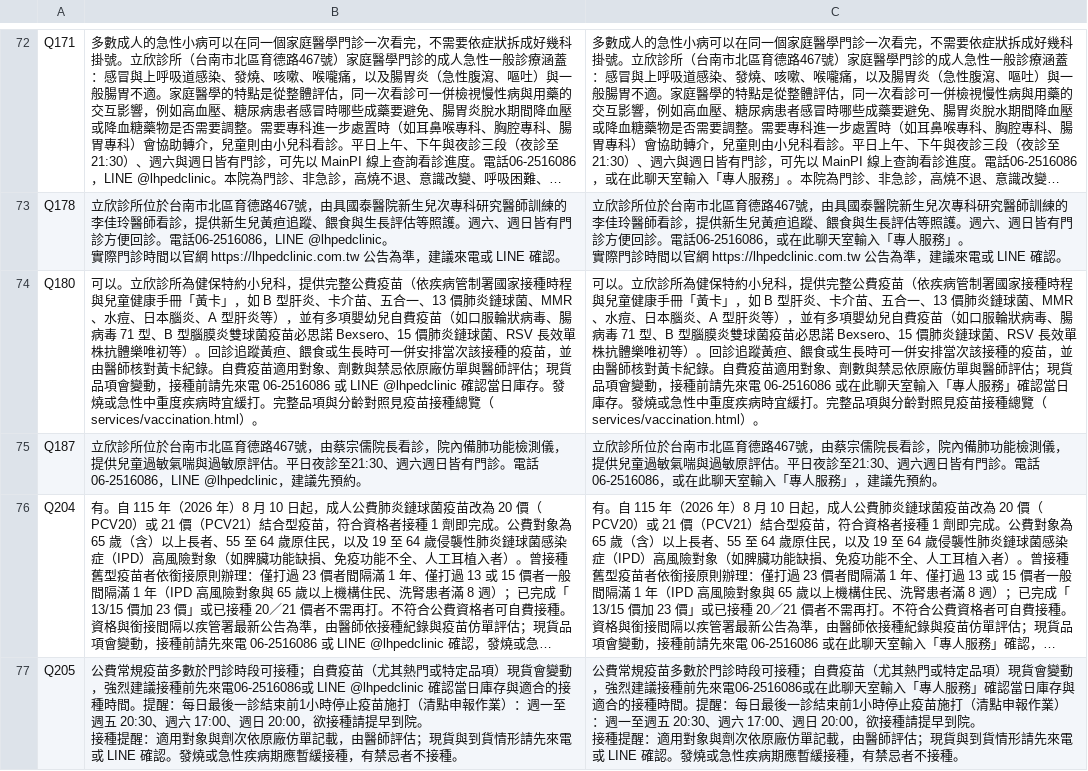
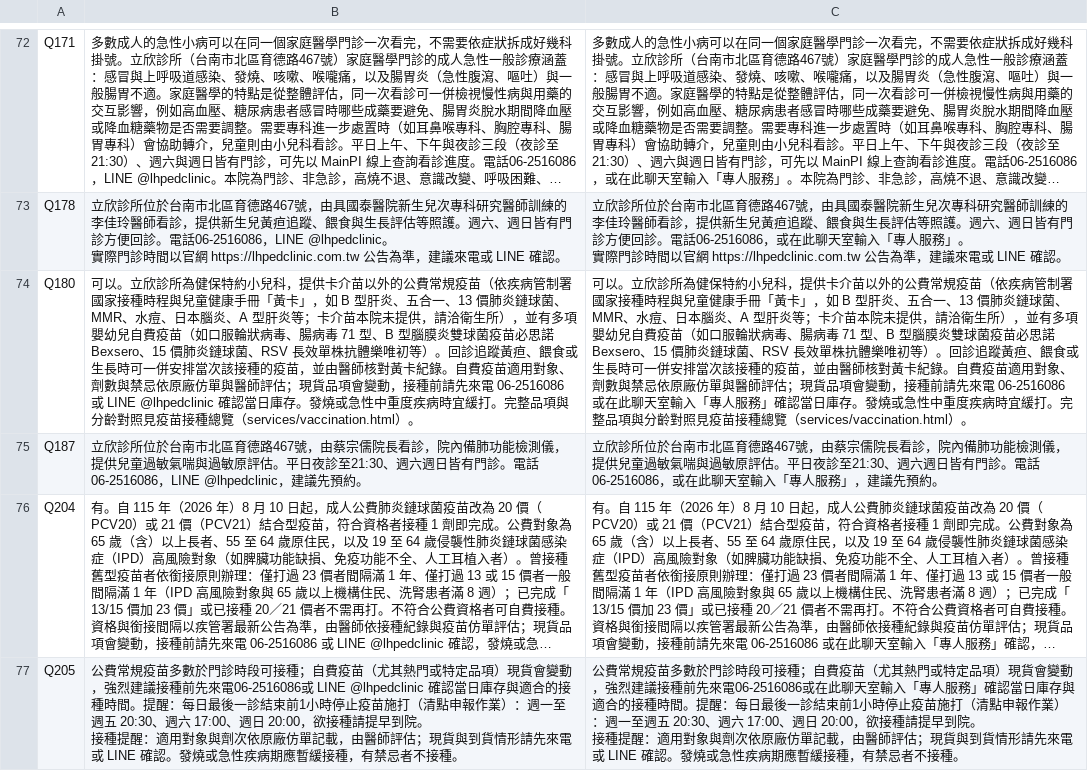
Before and after one commit to lubitsai/lihsin-clinic, a CSV file: internal/line-helpdesk/LINE用語改寫對照.csv, drawn as a sheet; only a part is shown, gaps mark what is left out; long unchanged cells end in …; the diff names each change by its address in the sheet, - before the commit and + after, or states it on an @@ line.

```diff
--- a/internal/line-helpdesk/LINE用語改寫對照.csv
+++ b/internal/line-helpdesk/LINE用語改寫對照.csv
-B74: …科，提供完整公費疫苗（依疾病管制署國家接種時程與兒童健康手冊「黃卡」，如 B 型肝炎、卡介苗、五合一、13 價肺炎鏈球菌、MMR、水痘、日本腦炎、A 型肝炎等），並有…
+B74: …科，提供卡介苗以外的公費常規疫苗（依疾病管制署國家接種時程與兒童健康手冊「黃卡」，如 B 型肝炎、五合一、13 價肺炎鏈球菌、MMR、水痘、日本腦炎、A 型肝炎等；卡介苗本院未提供，請洽衛生所），並有…
-C74: …科，提供完整公費疫苗（依疾病管制署國家接種時程與兒童健康手冊「黃卡」，如 B 型肝炎、卡介苗、五合一、13 價肺炎鏈球菌、MMR、水痘、日本腦炎、A 型肝炎等），並有…
+C74: …科，提供卡介苗以外的公費常規疫苗（依疾病管制署國家接種時程與兒童健康手冊「黃卡」，如 B 型肝炎、五合一、13 價肺炎鏈球菌、MMR、水痘、日本腦炎、A 型肝炎等；卡介苗本院未提供，請洽衛生所），並有…
```
Also changed, not shown: 10 other files.
